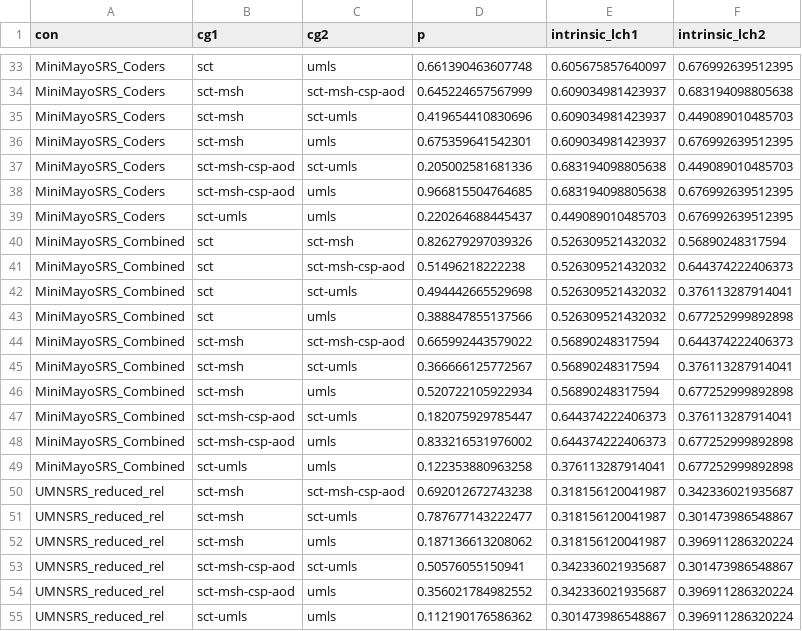
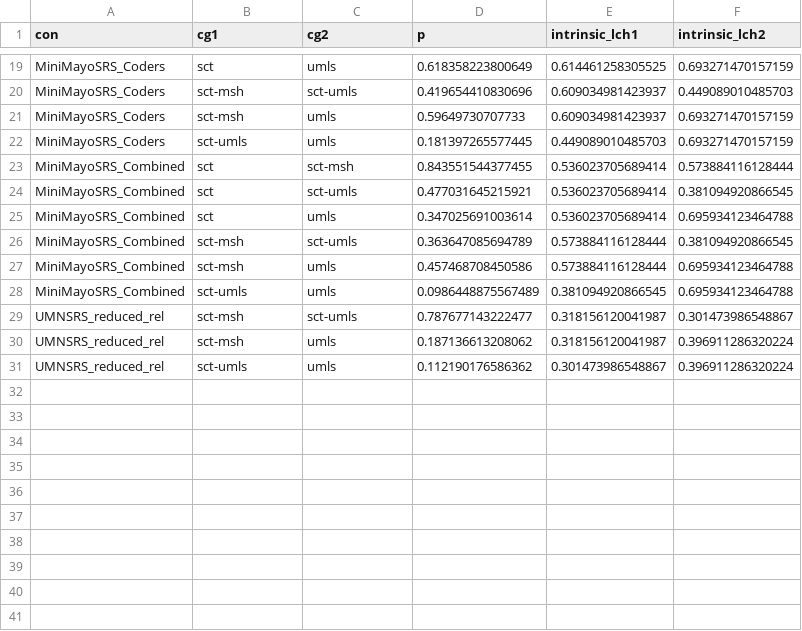
Before and after one commit to obijuan1/ytex, a CSV file: projects/simbenchmark/data/simbenchmark-cg-significance.csv, drawn as a sheet; only a part is shown, gaps mark what is left out; the diff covers the shown part only.

```diff
--- a/projects/simbenchmark/data/simbenchmark-cg-significance.csv
+++ b/projects/simbenchmark/data/simbenchmark-cg-significance.csv
@@ -33,23 +19,13 @@
-"MiniMayoSRS_Coders","sct","umls",0.661390463607748,0.605675857640097,0.676992639512395
-"MiniMayoSRS_Coders","sct-msh","sct-msh-csp-aod",0.645224657567999,0.609034981423937,0.683194098805638
+"MiniMayoSRS_Coders","sct","umls",0.618358223800649,0.614461258305525,0.693271470157159
 "MiniMayoSRS_Coders","sct-msh","sct-umls",0.419654410830696,0.609034981423937,0.449089010485703
-"MiniMayoSRS_Coders","sct-msh","umls",0.675359641542301,0.609034981423937,0.676992639512395
-"MiniMayoSRS_Coders","sct-msh-csp-aod","sct-umls",0.205002581681336,0.683194098805638,0.449089010485703
-"MiniMayoSRS_Coders","sct-msh-csp-aod","umls",0.966815504764685,0.683194098805638,0.676992639512395
-"MiniMayoSRS_Coders","sct-umls","umls",0.220264688445437,0.449089010485703,0.676992639512395
-"MiniMayoSRS_Combined","sct","sct-msh",0.826279297039326,0.526309521432032,0.56890248317594
-"MiniMayoSRS_Combined","sct","sct-msh-csp-aod",0.51496218222238,0.526309521432032,0.644374222406373
-"MiniMayoSRS_Combined","sct","sct-umls",0.494442665529698,0.526309521432032,0.376113287914041
-"MiniMayoSRS_Combined","sct","umls",0.388847855137566,0.526309521432032,0.677252999892898
-"MiniMayoSRS_Combined","sct-msh","sct-msh-csp-aod",0.665992443579022,0.56890248317594,0.644374222406373
-"MiniMayoSRS_Combined","sct-msh","sct-umls",0.366666125772567,0.56890248317594,0.376113287914041
-"MiniMayoSRS_Combined","sct-msh","umls",0.520722105922934,0.56890248317594,0.677252999892898
-"MiniMayoSRS_Combined","sct-msh-csp-aod","sct-umls",0.182075929785447,0.644374222406373,0.376113287914041
-"MiniMayoSRS_Combined","sct-msh-csp-aod","umls",0.833216531976002,0.644374222406373,0.677252999892898
-"MiniMayoSRS_Combined","sct-umls","umls",0.122353880963258,0.376113287914041,0.677252999892898
-"UMNSRS_reduced_rel","sct-msh","sct-msh-csp-aod",0.692012672743238,0.318156120041987,0.342336021935687
+"MiniMayoSRS_Coders","sct-msh","umls",0.59649730707733,0.609034981423937,0.693271470157159
+"MiniMayoSRS_Coders","sct-umls","umls",0.181397265577445,0.449089010485703,0.693271470157159
+"MiniMayoSRS_Combined","sct","sct-msh",0.843551544377455,0.536023705689414,0.573884116128444
+"MiniMayoSRS_Combined","sct","sct-umls",0.477031645215921,0.536023705689414,0.381094920866545
+"MiniMayoSRS_Combined","sct","umls",0.347025691003614,0.536023705689414,0.695934123464788
+"MiniMayoSRS_Combined","sct-msh","sct-umls",0.363647085694789,0.573884116128444,0.381094920866545
+"MiniMayoSRS_Combined","sct-msh","umls",0.457468708450586,0.573884116128444,0.695934123464788
+"MiniMayoSRS_Combined","sct-umls","umls",0.0986448875567489,0.381094920866545,0.695934123464788
 "UMNSRS_reduced_rel","sct-msh","sct-umls",0.787677143222477,0.318156120041987,0.301473986548867
 "UMNSRS_reduced_rel","sct-msh","umls",0.187136613208062,0.318156120041987,0.396911286320224
-"UMNSRS_reduced_rel","sct-msh-csp-aod","sct-umls",0.50576055150941,0.342336021935687,0.301473986548867
-"UMNSRS_reduced_rel","sct-msh-csp-aod","umls",0.356021784982552,0.342336021935687,0.396911286320224
 "UMNSRS_reduced_rel","sct-umls","umls",0.112190176586362,0.301473986548867,0.396911286320224
```
Also changed, not shown: 14 removed rows and 22 edited cells elsewhere in this file, projects/simbenchmark/data/simbenchmark-msh-summary.csv, projects/simbenchmark/data/simbenchmark-spearman.csv, 1 other file.
